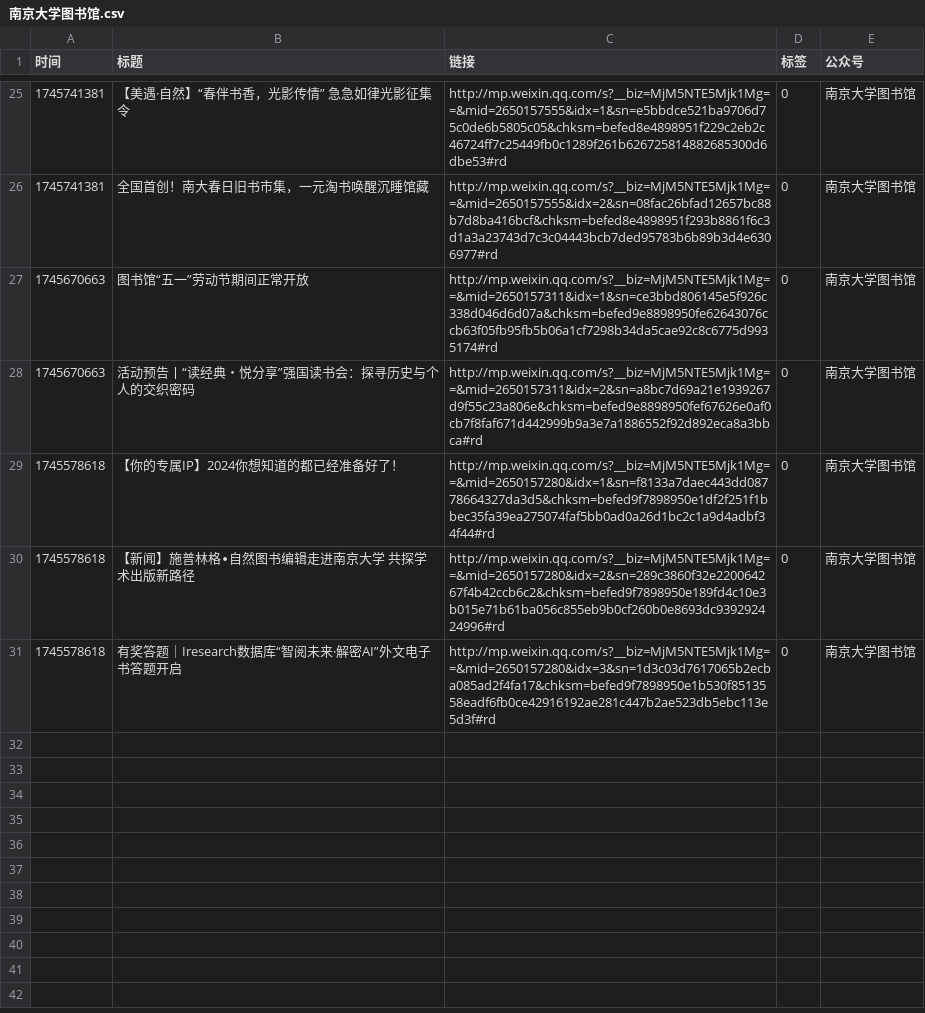
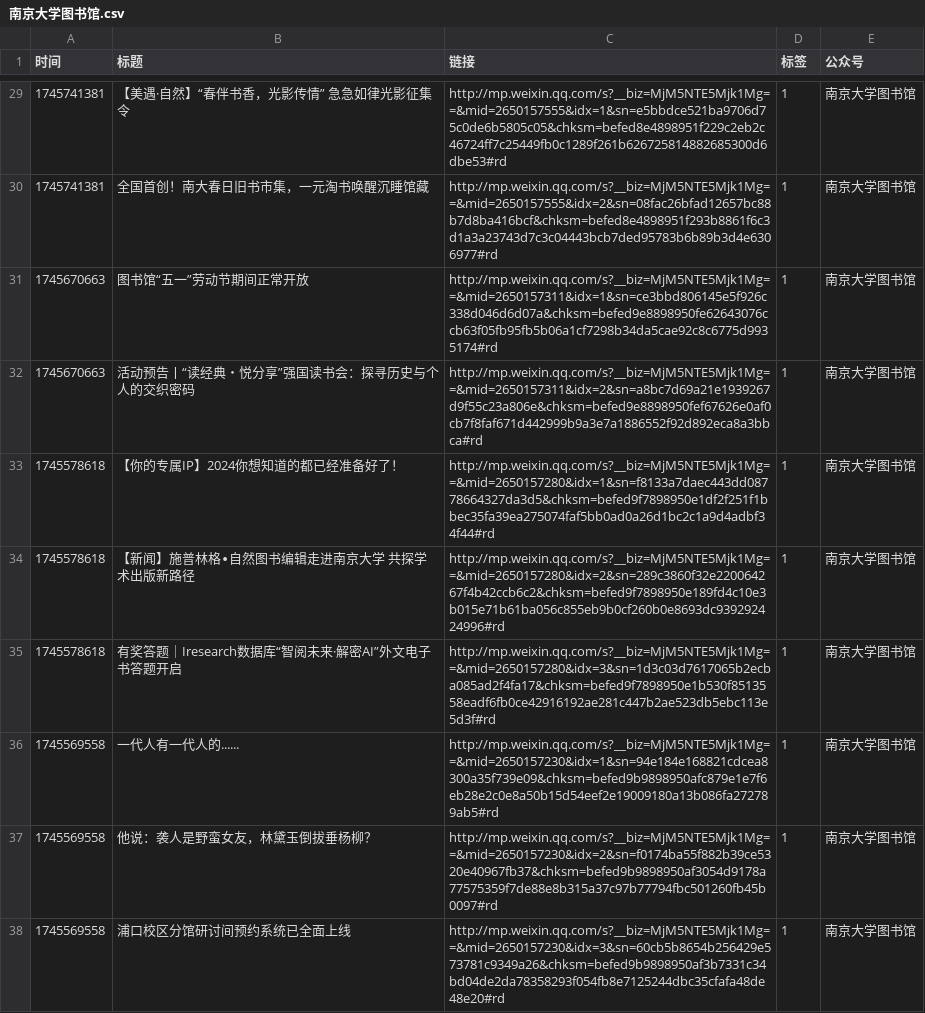
Before and after one commit to xuanlin-chen/NJU_IAP, a CSV file: article_link/南京大学图书馆.csv, drawn as a sheet; only a part is shown, gaps mark what is left out; the diff covers the shown part only.

```diff
--- a/article_link/南京大学图书馆.csv
+++ b/article_link/南京大学图书馆.csv
@@ -25,7 +29,10 @@
-1745741381,【美遇·自然】“春伴书香，光影传情”  急急如律光影征集令,http://mp.weixin.qq.com/s?__biz=MjM5NTE5Mjk1Mg==&mid=2650157555&idx=1&sn=e5bbdce521ba9706d75c0de6b5805c05&chksm=befed8e4898951f229c2eb2c46724ff7c25449fb0c1289f261b626725814882685300d6dbe53#rd,0,南京大学图书馆
-1745741381,全国首创！南大春日旧书市集，一元淘书唤醒沉睡馆藏,http://mp.weixin.qq.com/s?__biz=MjM5NTE5Mjk1Mg==&mid=2650157555&idx=2&sn=08fac26bfad12657bc88b7d8ba416bcf&chksm=befed8e4898951f293b8861f6c3d1a3a23743d7c3c04443bcb7ded95783b6b89b3d4e6306977#rd,0,南京大学图书馆
-1745670663,图书馆“五一”劳动节期间正常开放,http://mp.weixin.qq.com/s?__biz=MjM5NTE5Mjk1Mg==&mid=2650157311&idx=1&sn=ce3bbd806145e5f926c338d046d6d07a&chksm=befed9e8898950fe62643076ccb63f05fb95fb5b06a1cf7298b34da5cae92c8c6775d9935174#rd,0,南京大学图书馆
-1745670663,活动预告丨“读经典・悦分享”强国读书会：探寻历史与个人的交织密码,http://mp.weixin.qq.com/s?__biz=MjM5NTE5Mjk1Mg==&mid=2650157311&idx=2&sn=a8bc7d69a21e1939267d9f55c23a806e&chksm=befed9e8898950fef67626e0af0cb7f8faf671d442999b9a3e7a1886552f92d892eca8a3bbca#rd,0,南京大学图书馆
-1745578618,【你的专属IP】2024你想知道的都已经准备好了！,http://mp.weixin.qq.com/s?__biz=MjM5NTE5Mjk1Mg==&mid=2650157280&idx=1&sn=f8133a7daec443dd08778664327da3d5&chksm=befed9f7898950e1df2f251f1bbec35fa39ea275074faf5bb0ad0a26d1bc2c1a9d4adbf34f44#rd,0,南京大学图书馆
-1745578618,【新闻】施普林格∙自然图书编辑走进南京大学 共探学术出版新路径,http://mp.weixin.qq.com/s?__biz=MjM5NTE5Mjk1Mg==&mid=2650157280&idx=2&sn=289c3860f32e220064267f4b42ccb6c2&chksm=befed9f7898950e189fd4c10e3b015e71b61ba056c855eb9b0cf260b0e8693dc939292424996#rd,0,南京大学图书馆
-1745578618,有奖答题｜Iresearch数据库“智阅未来·解密AI”外文电子书答题开启,http://mp.weixin.qq.com/s?__biz=MjM5NTE5Mjk1Mg==&mid=2650157280&idx=3&sn=1d3c03d7617065b2ecba085ad2f4fa17&chksm=befed9f7898950e1b530f8513558eadf6fb0ce42916192ae281c447b2ae523db5ebc113e5d3f#rd,0,南京大学图书馆
+1745741381,【美遇·自然】“春伴书香，光影传情”  急急如律光影征集令,http://mp.weixin.qq.com/s?__biz=MjM5NTE5Mjk1Mg==&mid=2650157555&idx=1&sn=e5bbdce521ba9706d75c0de6b5805c05&chksm=befed8e4898951f229c2eb2c46724ff7c25449fb0c1289f261b626725814882685300d6dbe53#rd,1,南京大学图书馆
+1745741381,全国首创！南大春日旧书市集，一元淘书唤醒沉睡馆藏,http://mp.weixin.qq.com/s?__biz=MjM5NTE5Mjk1Mg==&mid=2650157555&idx=2&sn=08fac26bfad12657bc88b7d8ba416bcf&chksm=befed8e4898951f293b8861f6c3d1a3a23743d7c3c04443bcb7ded95783b6b89b3d4e6306977#rd,1,南京大学图书馆
+1745670663,图书馆“五一”劳动节期间正常开放,http://mp.weixin.qq.com/s?__biz=MjM5NTE5Mjk1Mg==&mid=2650157311&idx=1&sn=ce3bbd806145e5f926c338d046d6d07a&chksm=befed9e8898950fe62643076ccb63f05fb95fb5b06a1cf7298b34da5cae92c8c6775d9935174#rd,1,南京大学图书馆
+1745670663,活动预告丨“读经典・悦分享”强国读书会：探寻历史与个人的交织密码,http://mp.weixin.qq.com/s?__biz=MjM5NTE5Mjk1Mg==&mid=2650157311&idx=2&sn=a8bc7d69a21e1939267d9f55c23a806e&chksm=befed9e8898950fef67626e0af0cb7f8faf671d442999b9a3e7a1886552f92d892eca8a3bbca#rd,1,南京大学图书馆
+1745578618,【你的专属IP】2024你想知道的都已经准备好了！,http://mp.weixin.qq.com/s?__biz=MjM5NTE5Mjk1Mg==&mid=2650157280&idx=1&sn=f8133a7daec443dd08778664327da3d5&chksm=befed9f7898950e1df2f251f1bbec35fa39ea275074faf5bb0ad0a26d1bc2c1a9d4adbf34f44#rd,1,南京大学图书馆
+1745578618,【新闻】施普林格∙自然图书编辑走进南京大学 共探学术出版新路径,http://mp.weixin.qq.com/s?__biz=MjM5NTE5Mjk1Mg==&mid=2650157280&idx=2&sn=289c3860f32e220064267f4b42ccb6c2&chksm=befed9f7898950e189fd4c10e3b015e71b61ba056c855eb9b0cf260b0e8693dc939292424996#rd,1,南京大学图书馆
+1745578618,有奖答题｜Iresearch数据库“智阅未来·解密AI”外文电子书答题开启,http://mp.weixin.qq.com/s?__biz=MjM5NTE5Mjk1Mg==&mid=2650157280&idx=3&sn=1d3c03d7617065b2ecba085ad2f4fa17&chksm=befed9f7898950e1b530f8513558eadf6fb0ce42916192ae281c447b2ae523db5ebc113e5d3f#rd,1,南京大学图书馆
+1745569558,一代人有一代人的......,http://mp.weixin.qq.com/s?__biz=MjM5NTE5Mjk1Mg==&mid=2650157230&idx=1&sn=94e184e168821cdcea8300a35f739e09&chksm=befed9b9898950afc879e1e7f6eb28e2c0e8a50b15d54eef2e19009180a13b086fa272789ab5#rd,1,南京大学图书馆
+1745569558,他说：袭人是野蛮女友，林黛玉倒拔垂杨柳？,http://mp.weixin.qq.com/s?__biz=MjM5NTE5Mjk1Mg==&mid=2650157230&idx=2&sn=f0174ba55f882b39ce5320e40967fb37&chksm=befed9b9898950af3054d9178a77575359f7de88e8b315a37c97b77794fbc501260fb45b0097#rd,1,南京大学图书馆
+1745569558,浦口校区分馆研讨间预约系统已全面上线,http://mp.weixin.qq.com/s?__biz=MjM5NTE5Mjk1Mg==&mid=2650157230&idx=3&sn=60cb5b8654b256429e573781c9349a26&chksm=befed9b9898950af3b7331c34bd04de2da78358293f054fb8e7125244dbc35cfafa48de48e20#rd,1,南京大学图书馆
```
Also changed, not shown: 13 added rows and 23 edited cells elsewhere in this file, article_link/南京大学健雄书院.csv, article_link/南京大学安邦书院.csv, 16 other files.
